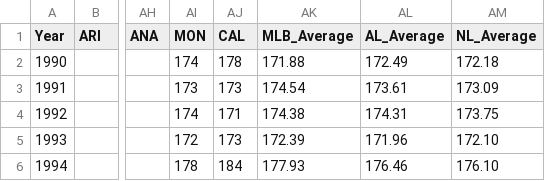
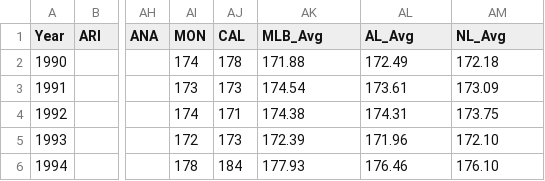
Before and after one commit to aacb88/AppsFinalProject, a CSV file: data/mlb_time.csv, drawn as a sheet; only a part is shown, gaps mark what is left out; the diff names each change by its address in the sheet, - before the commit and + after, or states it on an @@ line.

```diff
--- a/data/mlb_time.csv
+++ b/data/mlb_time.csv
-AK1: MLB_Average
+AK1: MLB_Avg
-AL1: AL_Average
+AL1: AL_Avg
-AM1: NL_Average
+AM1: NL_Avg
```
Also changed, not shown: 3 other files.
